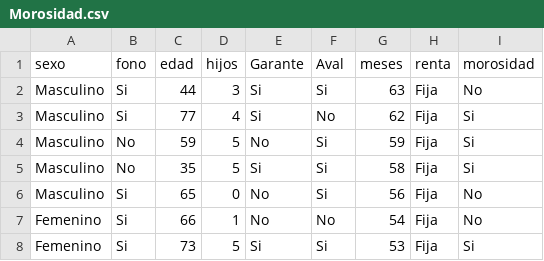
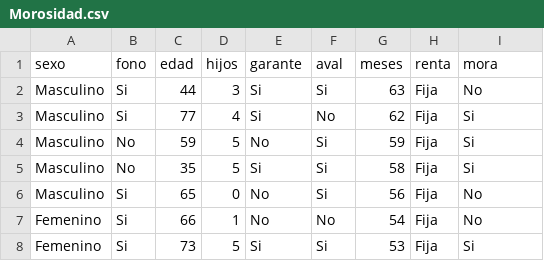
Before and after one commit to VictorGuevaraP/Estadistica-R, a CSV file: Morosidad.csv, drawn as a sheet; only a part is shown.

Commit message:
Add files via upload

```diff
--- a/Morosidad.csv
+++ b/Morosidad.csv
@@ -1,2 +1,2 @@
-sexo;fono;edad;hijos;Garante;Aval;meses;renta;morosidad
+sexo;fono;edad;hijos;garante;aval;meses;renta;mora
 Masculino;Si;44;3;Si;Si;63;Fija;No
```
